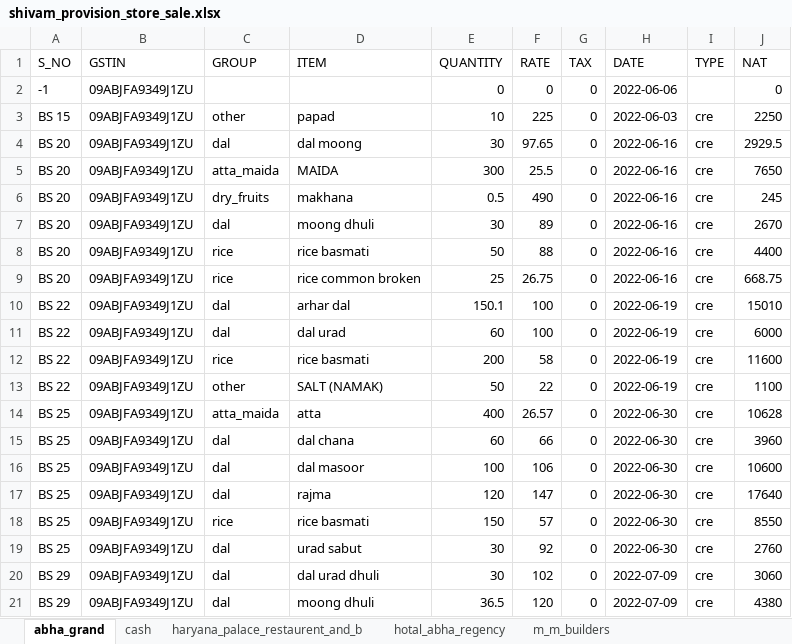
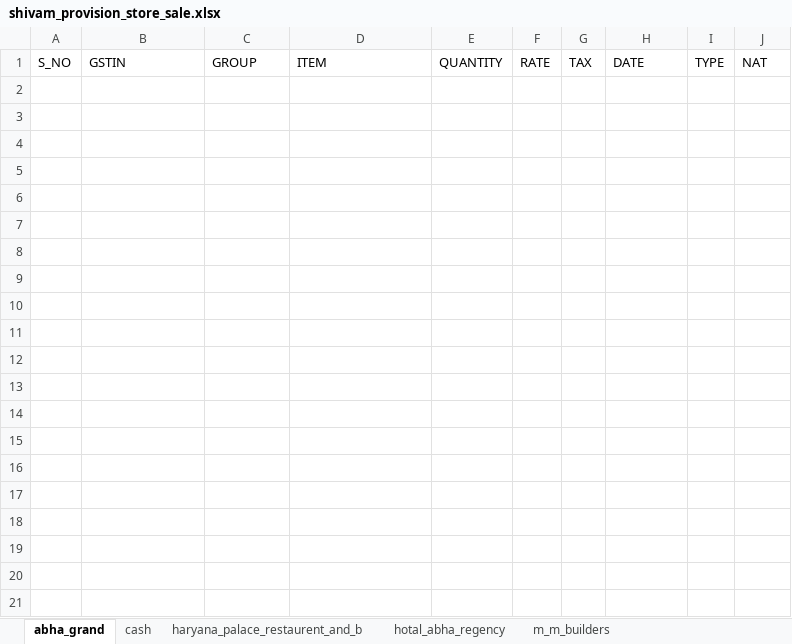
Before and after one commit to Utkarshagrawal1906/Acc, an Excel workbook: shivam_provision_store_sale.xlsx, sheet abha_grand, drawn as a sheet; only a part is shown; values as stored, in another font and other column widths than the file's, no borders; the diff covers the shown part only; the diff names each change by its address in the sheet, - before the commit and + after, or states it on an @@ line.

```diff
--- a/shivam_provision_store_sale.xlsx (sheet abha_grand)
+++ b/shivam_provision_store_sale.xlsx (sheet abha_grand)
-row 2: -1 | 09ABJFA9349J1ZU |  |  | 0 | 0 | 0 | 2022-06-06 |  | 0
-row 3: BS 15 | 09ABJFA9349J1ZU | other | papad | 10 | 225 | 0 | 2022-06-03 | cre | 2250
-row 4: BS 20 | 09ABJFA9349J1ZU | dal | dal moong | 30 | 97.65 | 0 | 2022-06-16 | cre | 2929.5
-row 5: BS 20 | 09ABJFA9349J1ZU | atta_maida | MAIDA | 300 | 25.5 | 0 | 2022-06-16 | cre | 7650
-row 6: BS 20 | 09ABJFA9349J1ZU | dry_fruits | makhana | 0.5 | 490 | 0 | 2022-06-16 | cre | 245
-row 7: BS 20 | 09ABJFA9349J1ZU | dal | moong dhuli | 30 | 89 | 0 | 2022-06-16 | cre | 2670
-row 8: BS 20 | 09ABJFA9349J1ZU | rice | rice basmati | 50 | 88 | 0 | 2022-06-16 | cre | 4400
-row 9: BS 20 | 09ABJFA9349J1ZU | rice | rice common broken | 25 | 26.75 | 0 | 2022-06-16 | cre | 668.75
-row 10: BS 22 | 09ABJFA9349J1ZU | dal | arhar dal | 150.1 | 100 | 0 | 2022-06-19 | cre | 15010
-row 11: BS 22 | 09ABJFA9349J1ZU | dal | dal urad | 60 | 100 | 0 | 2022-06-19 | cre | 6000
-row 12: BS 22 | 09ABJFA9349J1ZU | rice | rice basmati | 200 | 58 | 0 | 2022-06-19 | cre | 11600
-row 13: BS 22 | 09ABJFA9349J1ZU | other | SALT (NAMAK) | 50 | 22 | 0 | 2022-06-19 | cre | 1100
-row 14: BS 25 | 09ABJFA9349J1ZU | atta_maida | atta | 400 | 26.57 | 0 | 2022-06-30 | cre | 10628
-row 15: BS 25 | 09ABJFA9349J1ZU | dal | dal chana | 60 | 66 | 0 | 2022-06-30 | cre | 3960
-row 16: BS 25 | 09ABJFA9349J1ZU | dal | dal masoor | 100 | 106 | 0 | 2022-06-30 | cre | 10600
-row 17: BS 25 | 09ABJFA9349J1ZU | dal | rajma | 120 | 147 | 0 | 2022-06-30 | cre | 17640
-row 18: BS 25 | 09ABJFA9349J1ZU | rice | rice basmati | 150 | 57 | 0 | 2022-06-30 | cre | 8550
-row 19: BS 25 | 09ABJFA9349J1ZU | dal | urad sabut | 30 | 92 | 0 | 2022-06-30 | cre | 2760
-row 20: BS 29 | 09ABJFA9349J1ZU | dal | dal urad dhuli | 30 | 102 | 0 | 2022-07-09 | cre | 3060
-row 21: BS 29 | 09ABJFA9349J1ZU | dal | moong dhuli | 36.5 | 120 | 0 | 2022-07-09 | cre | 4380
```
Also changed, not shown: 33 removed rows elsewhere in this sheet, sheet palm_tree_hotel_and_restaurent, sheet pick_n_pay_store, sheet radhey_dipartmental, sheet cash, sheet haryana_palace_restaurent_and_b, sheet rasam_restaurent__brewbakes_cou, 3 more sheets.
